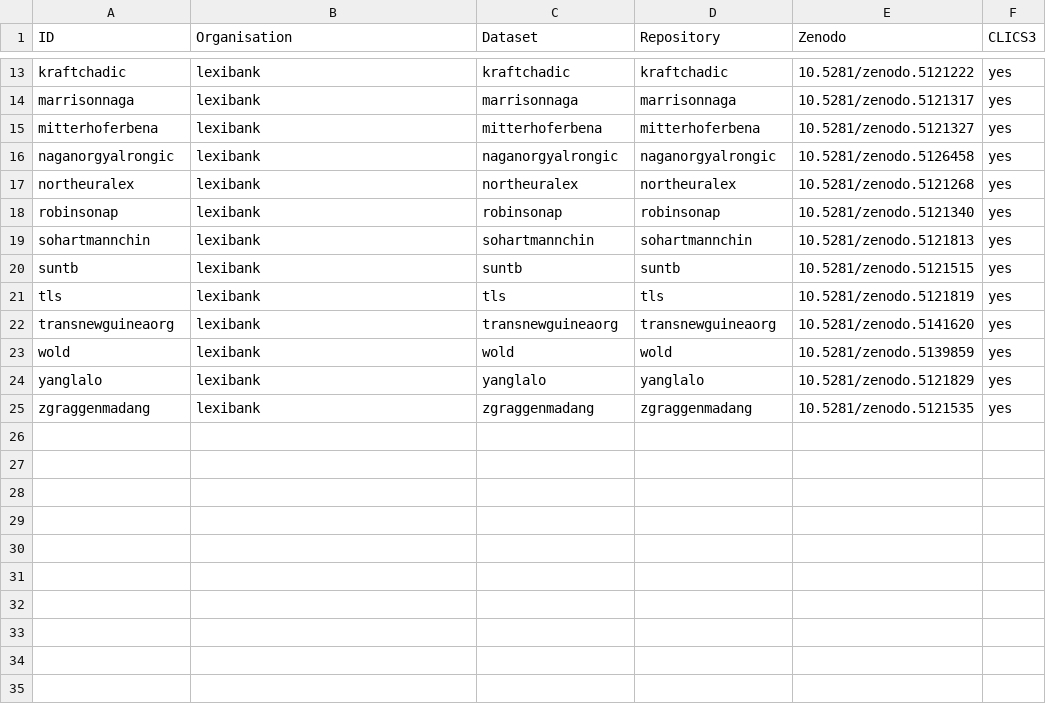
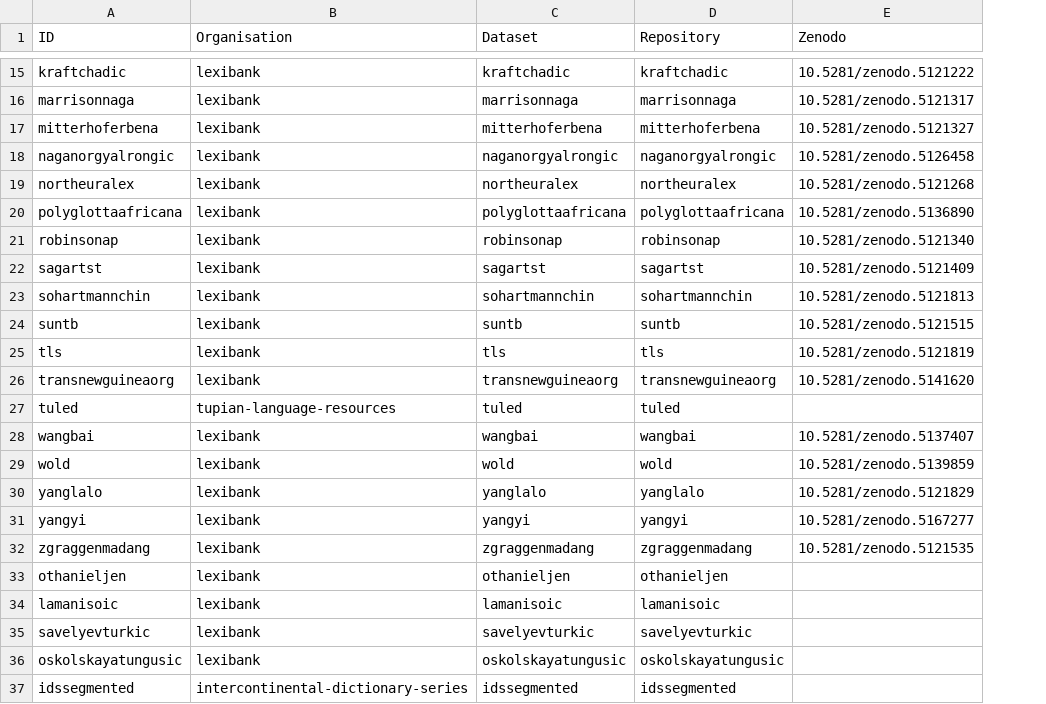
Before and after one commit to lexibank/bodyobjectcolexifications, a TSV file: etc/datasets.tsv, drawn as a sheet; only a part is shown, gaps mark what is left out; removed rows and columns are numbered as before the commit, all else as after; the diff covers the shown part only; the diff names each change by its address in the sheet, - before the commit and + after, or states it on an @@ line.

Commit message:
Update data sets and delete lexibank.csv (#18)
* Edit datasets, delete lexibank.csv

* Reduce

```diff
--- a/etc/datasets.tsv
+++ b/etc/datasets.tsv
-column F (CLICS3), rows 13-25: all yes
+row 20: polyglottaafricana | lexibank | polyglottaafricana | polyglottaafricana | 10.5281/zenodo.5136890
+row 22: sagartst | lexibank | sagartst | sagartst | 10.5281/zenodo.5121409
+row 27: tuled | tupian-language-resources | tuled | tuled
+row 28: wangbai | lexibank | wangbai | wangbai | 10.5281/zenodo.5137407
+row 31: yangyi | lexibank | yangyi | yangyi | 10.5281/zenodo.5167277
+row 33: othanieljen | lexibank | othanieljen | othanieljen
+row 34: lamanisoic | lexibank | lamanisoic | lamanisoic
+row 35: savelyevturkic | lexibank | savelyevturkic | savelyevturkic
+row 36: oskolskayatungusic | lexibank | oskolskayatungusic | oskolskayatungusic
+row 37: idssegmented | intercontinental-dictionary-series | idssegmented | idssegmented
```
Also changed, not shown: 3 added rows and 1 removed row elsewhere in this file, 1 other file.
